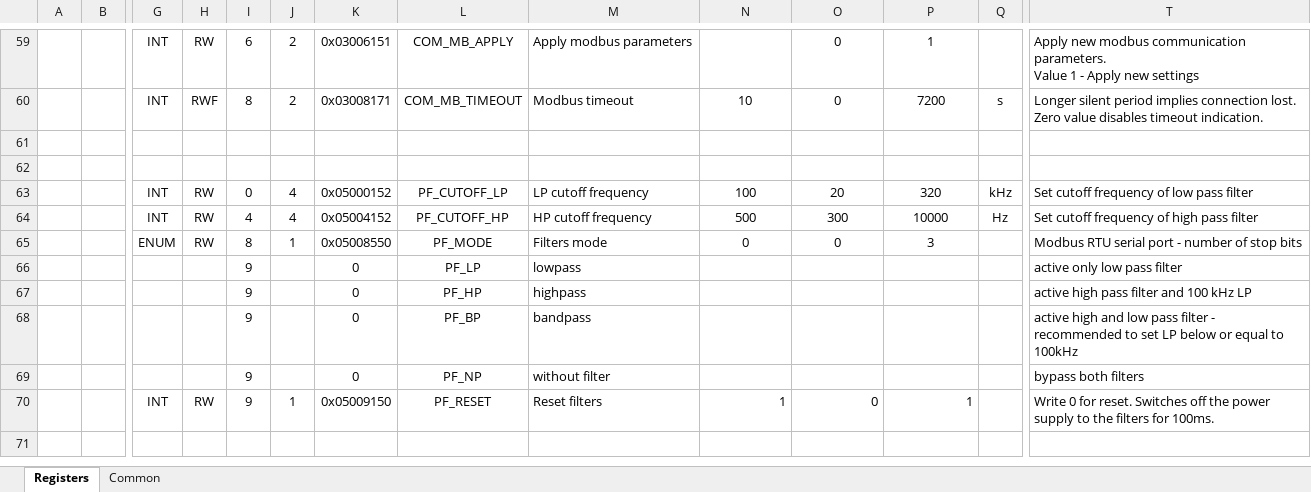
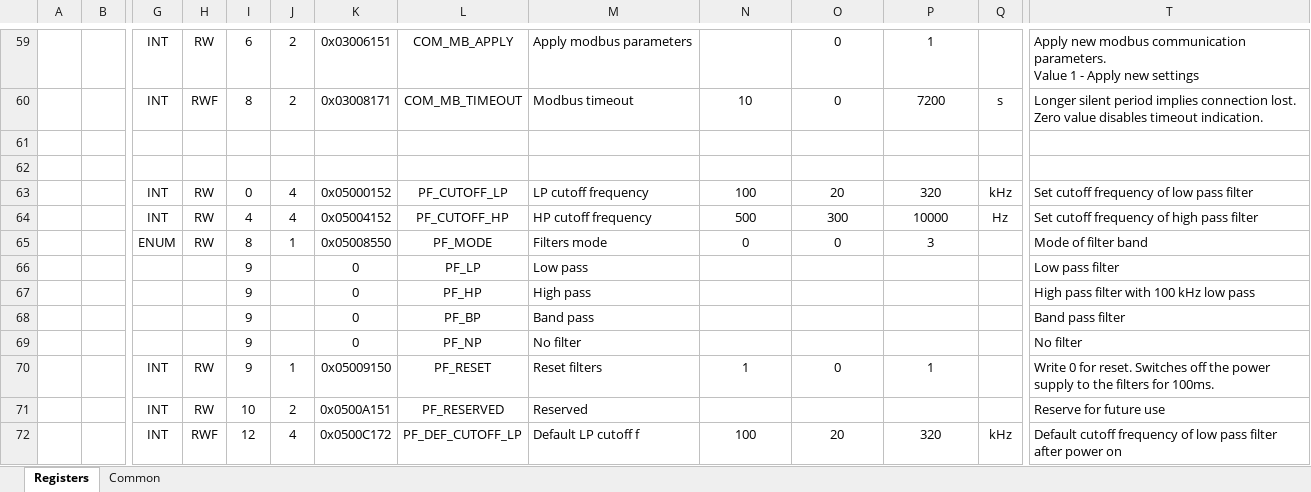
Before and after one commit to LogicElements/fw-prog-filter, an Excel workbook: Documents/PFSim.xlsm, sheet Registers, drawn as a sheet; only a part is shown, gaps mark what is left out; the shorter side is filled out with more unchanged rows; values as stored, in another font and other column widths than the file's, no borders; charts and pictures not drawn; rows hold the shown columns only; the diff covers the shown part only; the diff names each change by its address in the sheet, - before the commit and + after, or states it on an @@ line.

Commit message:
Add registers for default values Minor fixes

```diff
--- a/Documents/PFSim.xlsm (sheet Registers)
+++ b/Documents/PFSim.xlsm (sheet Registers)
-T65: Modbus RTU serial port - number of stop bits
+T65: Mode of filter band
-M66: lowpass
+M66: Low pass
-T66: active only low pass filter
+T66: Low pass filter
-M67: highpass
+M67: High pass
-T67: active high pass filter and 100 kHz LP
+T67: High pass filter with 100 kHz low pass
-M68: bandpass
+M68: Band pass
-T68: active high and low pass filter - recommended to set LP below or equal to 100kHz
+T68: Band pass filter
-M69: without filter
+M69: No filter
-T69: bypass both filters
+T69: No filter
-N70:P70 alignment: right
+N70:P70 alignment: center
+row 71:  |  | INT | RW | 10 | 2 | 0x0500A151 | PF_RESERVED | Reserved |  |  |  |  | Reserve for future use
+row 72:  |  | INT | RWF | 12 | 4 | 0x0500C172 | PF_DEF_CUTOFF_LP | Default LP cutoff f | 100 | 20 | 320 | kHz | Default cutoff frequency of low pass filter after power on
```
Also changed, not shown: 7 added rows and 10 edited cells elsewhere in this sheet, formulas that keep their value, charts or pictures, 19 other files.
